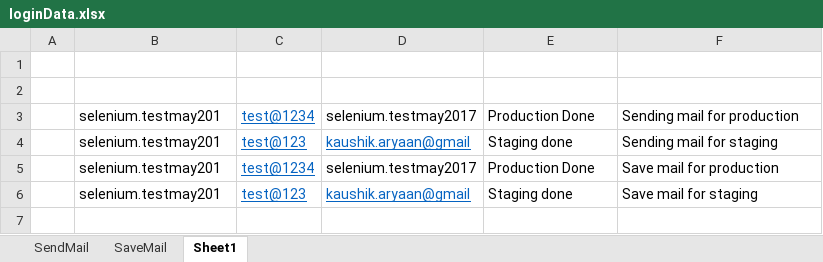
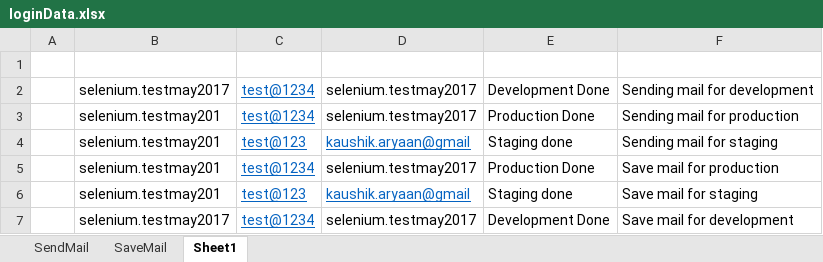
Before and after one commit to vtech-2023/PAgeObjectModelJenkins, an Excel workbook: Excel/loginData.xlsx, sheet Sheet1, drawn as a sheet; values as stored, in another font and other column widths than the file's, no borders; the diff names each change by its address in the sheet, - before the commit and + after, or states it on an @@ line.

```diff
--- a/Excel/loginData.xlsx (sheet Sheet1)
+++ b/Excel/loginData.xlsx (sheet Sheet1)
-row 2: (empty)
+row 2:  | selenium.testmay2017 | test@1234 | selenium.testmay2017 | Development Done | Sending mail for development
+row 7:  | selenium.testmay2017 | test@1234 | selenium.testmay2017 | Development Done | Save mail for development
```
Also changed, not shown: sheet SaveMail, sheet SendMail, 30 other files.
